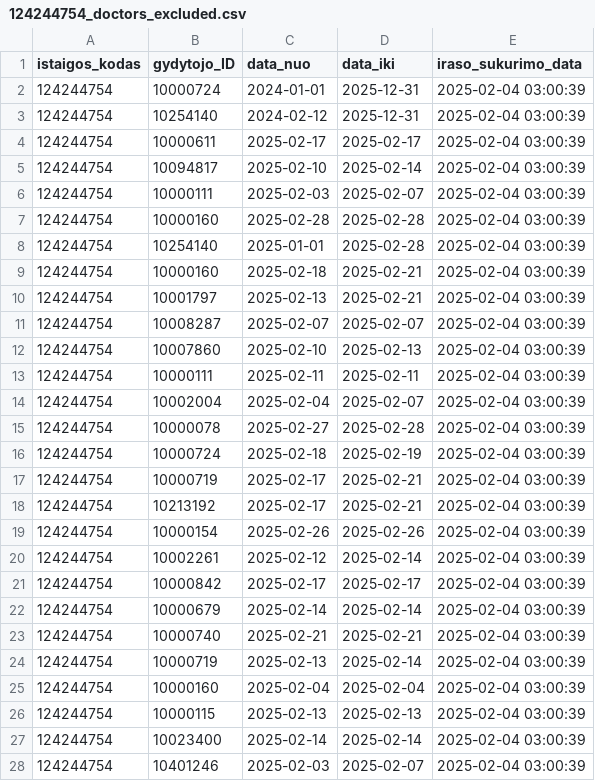
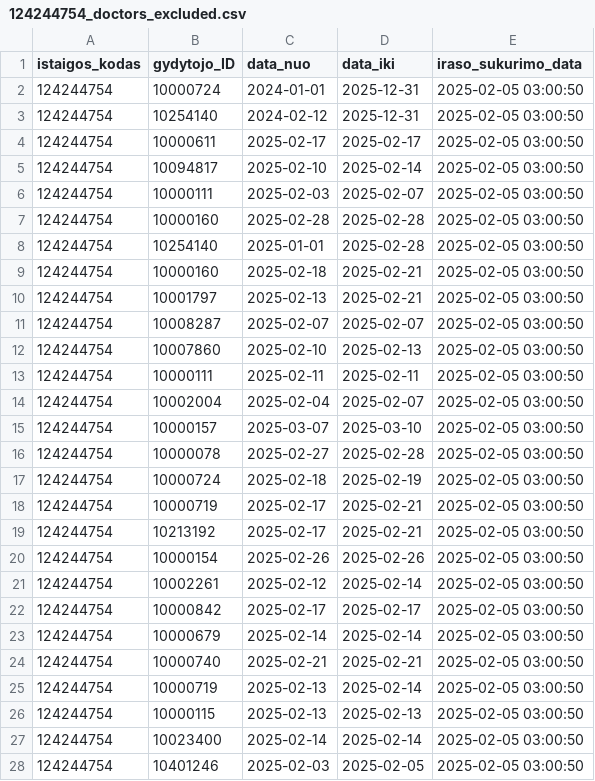
Before and after one commit to vilnius/karoliniskiu-poliklinika, a CSV file: 124244754_doctors_excluded.csv, drawn as a sheet; only a part is shown; the diff covers the shown part only.

```diff
--- a/124244754_doctors_excluded.csv
+++ b/124244754_doctors_excluded.csv
@@ -1,28 +1,28 @@
 istaigos_kodas;gydytojo_ID;data_nuo;data_iki;iraso_sukurimo_data
-124244754;10000724;2024-01-01;2025-12-31;2025-02-04 03:00:39
-124244754;10254140;2024-02-12;2025-12-31;2025-02-04 03:00:39
-124244754;10000611;2025-02-17;2025-02-17;2025-02-04 03:00:39
-124244754;10094817;2025-02-10;2025-02-14;2025-02-04 03:00:39
-124244754;10000111;2025-02-03;2025-02-07;2025-02-04 03:00:39
-124244754;10000160;2025-02-28;2025-02-28;2025-02-04 03:00:39
-124244754;10254140;2025-01-01;2025-02-28;2025-02-04 03:00:39
-124244754;10000160;2025-02-18;2025-02-21;2025-02-04 03:00:39
-124244754;10001797;2025-02-13;2025-02-21;2025-02-04 03:00:39
-124244754;10008287;2025-02-07;2025-02-07;2025-02-04 03:00:39
-124244754;10007860;2025-02-10;2025-02-13;2025-02-04 03:00:39
-124244754;10000111;2025-02-11;2025-02-11;2025-02-04 03:00:39
-124244754;10002004;2025-02-04;2025-02-07;2025-02-04 03:00:39
-124244754;10000078;2025-02-27;2025-02-28;2025-02-04 03:00:39
-124244754;10000724;2025-02-18;2025-02-19;2025-02-04 03:00:39
-124244754;10000719;2025-02-17;2025-02-21;2025-02-04 03:00:39
-124244754;10213192;2025-02-17;2025-02-21;2025-02-04 03:00:39
-124244754;10000154;2025-02-26;2025-02-26;2025-02-04 03:00:39
-124244754;10002261;2025-02-12;2025-02-14;2025-02-04 03:00:39
-124244754;10000842;2025-02-17;2025-02-17;2025-02-04 03:00:39
-124244754;10000679;2025-02-14;2025-02-14;2025-02-04 03:00:39
-124244754;10000740;2025-02-21;2025-02-21;2025-02-04 03:00:39
-124244754;10000719;2025-02-13;2025-02-14;2025-02-04 03:00:39
-124244754;10000160;2025-02-04;2025-02-04;2025-02-04 03:00:39
-124244754;10000115;2025-02-13;2025-02-13;2025-02-04 03:00:39
-124244754;10023400;2025-02-14;2025-02-14;2025-02-04 03:00:39
-124244754;10401246;2025-02-03;2025-02-07;2025-02-04 03:00:39
+124244754;10000724;2024-01-01;2025-12-31;2025-02-05 03:00:50
+124244754;10254140;2024-02-12;2025-12-31;2025-02-05 03:00:50
+124244754;10000611;2025-02-17;2025-02-17;2025-02-05 03:00:50
+124244754;10094817;2025-02-10;2025-02-14;2025-02-05 03:00:50
+124244754;10000111;2025-02-03;2025-02-07;2025-02-05 03:00:50
+124244754;10000160;2025-02-28;2025-02-28;2025-02-05 03:00:50
+124244754;10254140;2025-01-01;2025-02-28;2025-02-05 03:00:50
+124244754;10000160;2025-02-18;2025-02-21;2025-02-05 03:00:50
+124244754;10001797;2025-02-13;2025-02-21;2025-02-05 03:00:50
+124244754;10008287;2025-02-07;2025-02-07;2025-02-05 03:00:50
+124244754;10007860;2025-02-10;2025-02-13;2025-02-05 03:00:50
+124244754;10000111;2025-02-11;2025-02-11;2025-02-05 03:00:50
+124244754;10002004;2025-02-04;2025-02-07;2025-02-05 03:00:50
+124244754;10000157;2025-03-07;2025-03-10;2025-02-05 03:00:50
+124244754;10000078;2025-02-27;2025-02-28;2025-02-05 03:00:50
+124244754;10000724;2025-02-18;2025-02-19;2025-02-05 03:00:50
+124244754;10000719;2025-02-17;2025-02-21;2025-02-05 03:00:50
+124244754;10213192;2025-02-17;2025-02-21;2025-02-05 03:00:50
+124244754;10000154;2025-02-26;2025-02-26;2025-02-05 03:00:50
+124244754;10002261;2025-02-12;2025-02-14;2025-02-05 03:00:50
+124244754;10000842;2025-02-17;2025-02-17;2025-02-05 03:00:50
+124244754;10000679;2025-02-14;2025-02-14;2025-02-05 03:00:50
+124244754;10000740;2025-02-21;2025-02-21;2025-02-05 03:00:50
+124244754;10000719;2025-02-13;2025-02-14;2025-02-05 03:00:50
+124244754;10000115;2025-02-13;2025-02-13;2025-02-05 03:00:50
+124244754;10023400;2025-02-14;2025-02-14;2025-02-05 03:00:50
+124244754;10401246;2025-02-03;2025-02-05;2025-02-05 03:00:50
```
Also changed, not shown: 3 added rows elsewhere in this file, 124244754_family_doctors_list.csv, 124244754_family_doctors_visits_hours.csv, 1 other file.
